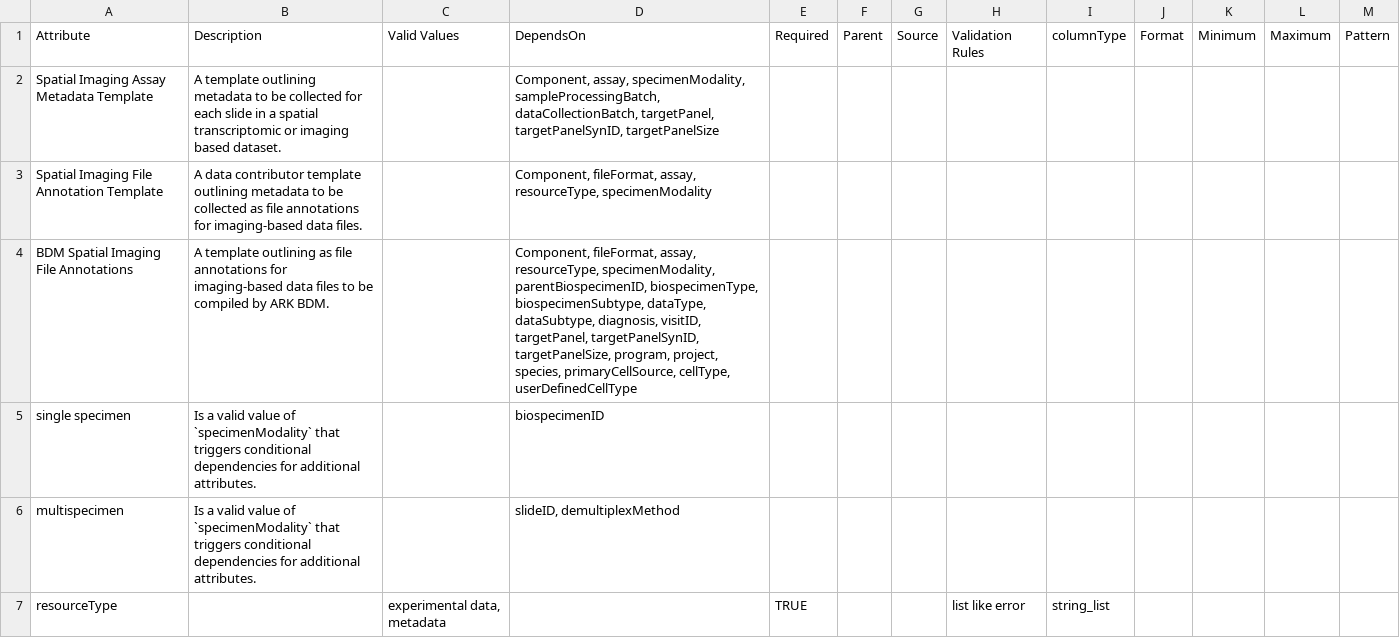
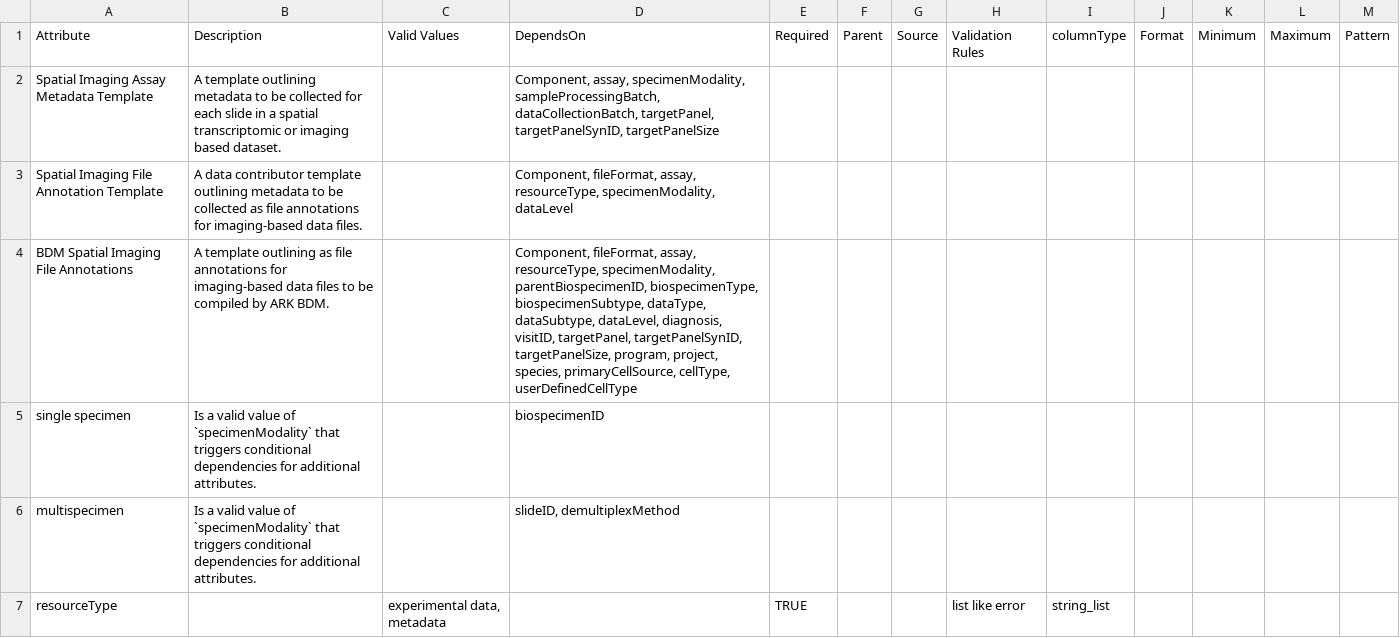
Before and after one commit to ARK-Portal/data_model, a CSV file: model_contexts/spatial/ark.spatial_context.csv, drawn as a sheet; only a part is shown.

Commit message:
add dataLevel to file annotation templates for this context

```diff
--- a/model_contexts/spatial/ark.spatial_context.csv
+++ b/model_contexts/spatial/ark.spatial_context.csv
@@ -2,4 +2,4 @@ Attribute,Description,Valid Values,DependsOn,Required,Parent,Source,Validation R
 Spatial Imaging Assay Metadata Template,A template outlining metadata to be collected for each slide in a spatial transcriptomic or imaging based dataset.,,"Component, assay, specimenModality, sampleProcessingBatch, dataCollectionBatch, targetPanel, targetPanelSynID, targetPanelSize",,,,,,,,,
-Spatial Imaging File Annotation Template,A data contributor template outlining metadata to be collected as file annotations for imaging-based data files.,,"Component, fileFormat, assay, resourceType, specimenModality",,,,,,,,,
-BDM Spatial Imaging File Annotations,A template outlining as file annotations for imaging-based data files to be compiled by ARK BDM.,,"Component, fileFormat, assay, resourceType, specimenModality, parentBiospecimenID, biospecimenType, biospecimenSubtype, dataType, dataSubtype, diagnosis, visitID, targetPanel, targetPanelSynID, targetPanelSize, program, project, species, primaryCellSource, cellType, userDefinedCellType",,,,,,,,,
+Spatial Imaging File Annotation Template,A data contributor template outlining metadata to be collected as file annotations for imaging-based data files.,,"Component, fileFormat, assay, resourceType, specimenModality, dataLevel",,,,,,,,,
+BDM Spatial Imaging File Annotations,A template outlining as file annotations for imaging-based data files to be compiled by ARK BDM.,,"Component, fileFormat, assay, resourceType, specimenModality, parentBiospecimenID, biospecimenType, biospecimenSubtype, dataType, dataSubtype, dataLevel, diagnosis, visitID, targetPanel, targetPanelSynID, targetPanelSize, program, project, species, primaryCellSource, cellType, userDefinedCellType",,,,,,,,,
 single specimen,Is a valid value of `specimenModality` that triggers conditional dependencies for additional attributes.,,biospecimenID,,,,,,,,,
```
